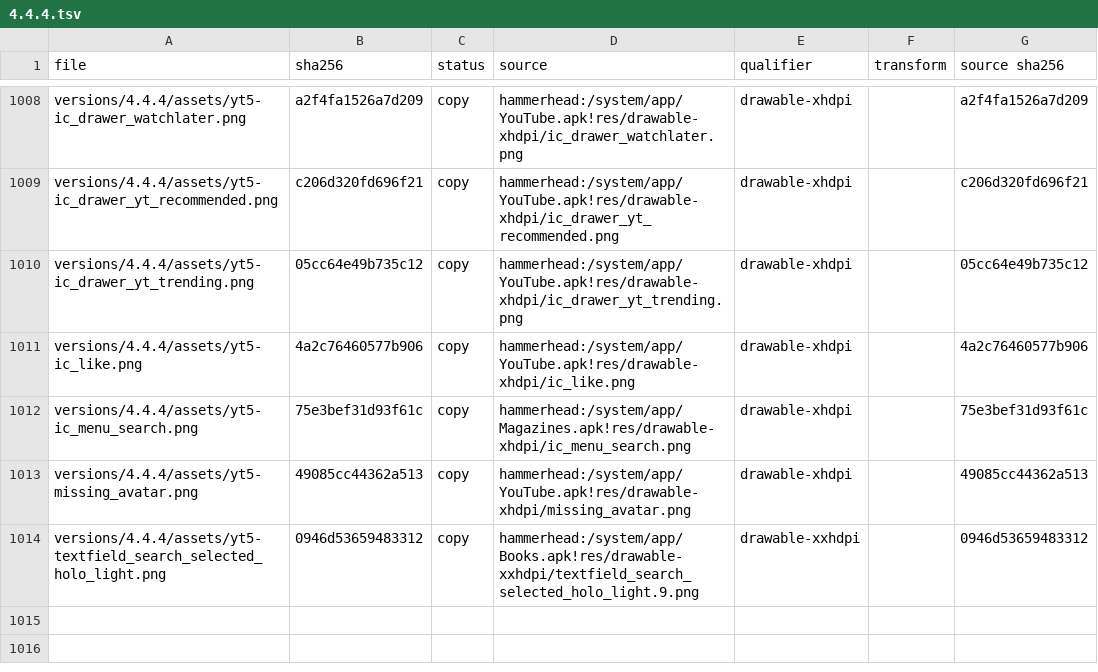
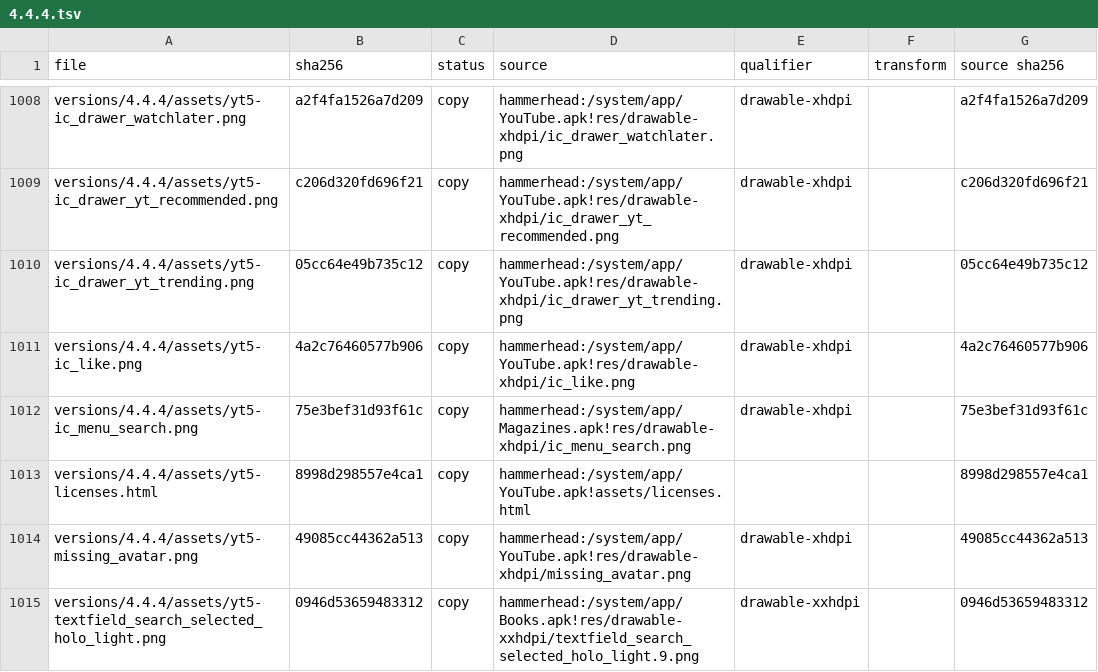
Before and after one commit to szabolevi98/android-time-machine, a TSV file: docs/reports/assets/4.4.4.tsv, drawn as a sheet; only a part is shown, gaps mark what is left out; the diff names each change by its address in the sheet, - before the commit and + after, or states it on an @@ line.

Commit message:
4.4.4 YouTube Settings (5.2.27)
kk-youtube.js: SettingsActivity's General (Content localization's countries, New video notifications), Connected
TVs, Search (Clear search history, Never remember history, SafeSearch with Don't filter / Strict) and About with
licenses.html, from the APK's xml-v11 preferences and its code; searches are kept for the clear. The regression
runner takes --version.

```diff
--- a/docs/reports/assets/4.4.4.tsv
+++ b/docs/reports/assets/4.4.4.tsv
+row 1013: versions/4.4.4/assets/yt5-licenses.html | 8998d298557e4ca1 | copy | hammerhead:/system/app/YouTube.apk!assets/licenses.html |  |  | 8998d298557e4ca1
```
Also changed, not shown: 11 other files.
